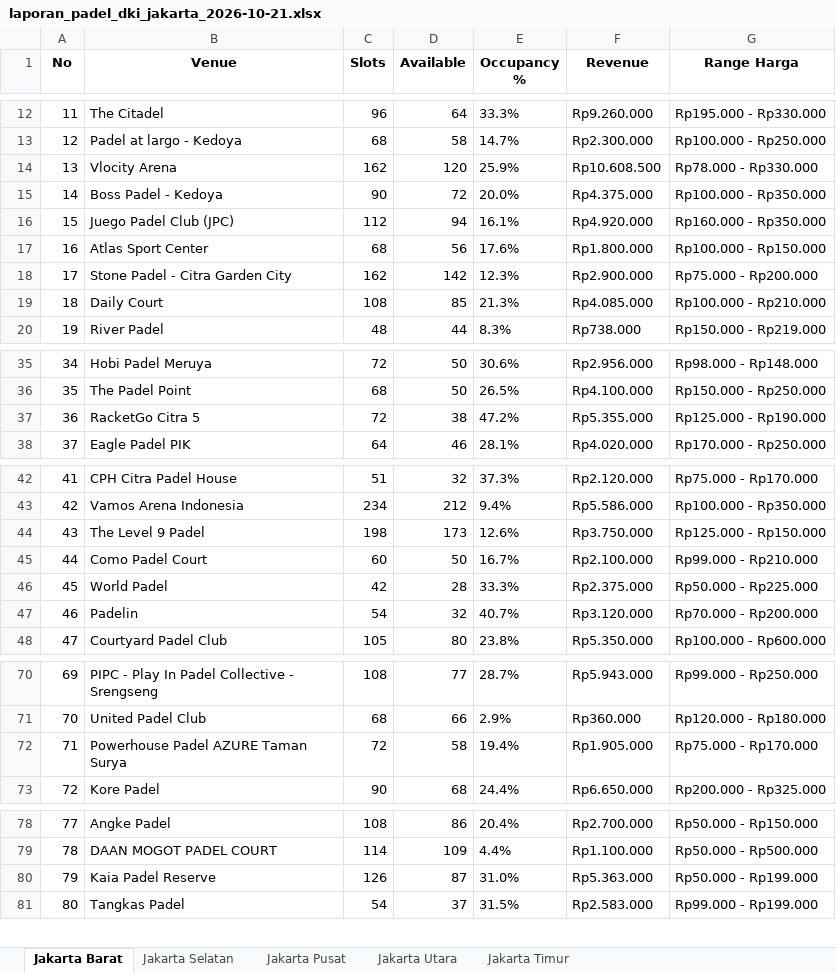
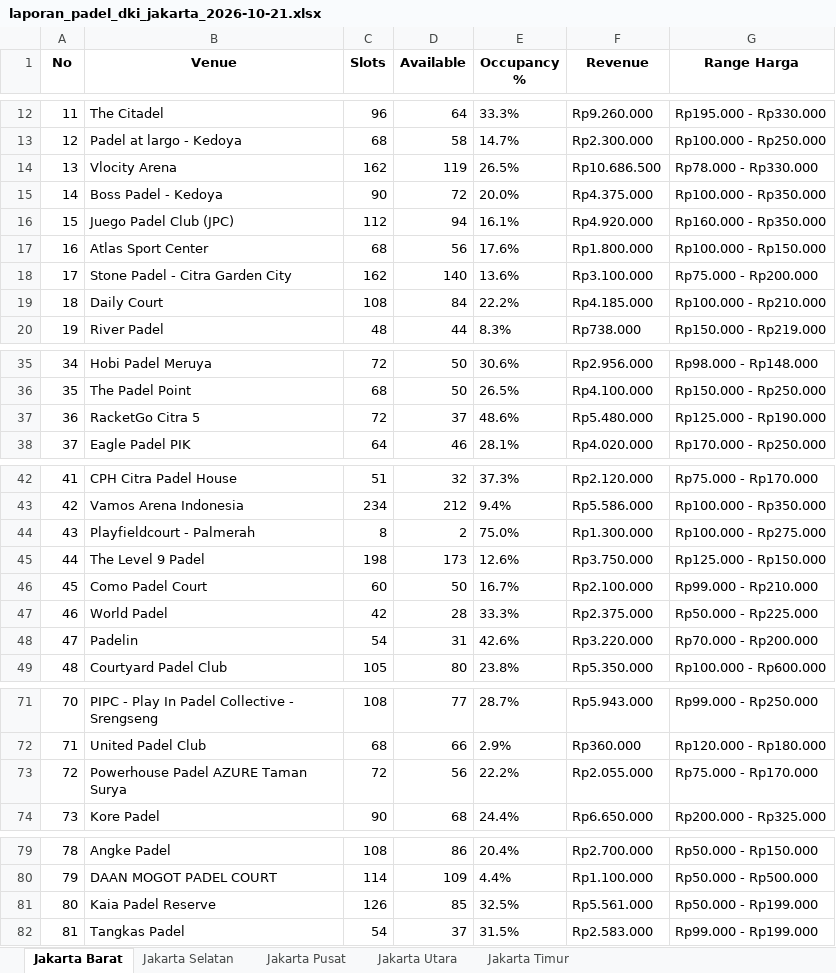
Before and after one commit to sundaynull/padel-scraper-jkt, an Excel workbook: laporan_padel_dki_jakarta_2026-10-21.xlsx, sheet Jakarta Barat, drawn as a sheet; only a part is shown, gaps mark what is left out; values as stored, in another font and other column widths than the file's, no borders; addresses are those after the commit; the diff covers the shown part only; the diff names each change by its address in the sheet, - before the commit and + after, or states it on an @@ line.

```diff
--- a/laporan_padel_dki_jakarta_2026-10-21.xlsx (sheet Jakarta Barat)
+++ b/laporan_padel_dki_jakarta_2026-10-21.xlsx (sheet Jakarta Barat)
-D14 (Available): 120
+D14 (Available): 119
-E14 (Occupancy %): 25.9%
+E14 (Occupancy %): 26.5%
-F14 (Revenue): Rp10.608.500
+F14 (Revenue): Rp10.686.500
-D18 (Available): 142
+D18 (Available): 140
-E18 (Occupancy %): 12.3%
+E18 (Occupancy %): 13.6%
-F18 (Revenue): Rp2.900.000
+F18 (Revenue): Rp3.100.000
-D19 (Available): 85
+D19 (Available): 84
-E19 (Occupancy %): 21.3%
+E19 (Occupancy %): 22.2%
-F19 (Revenue): Rp4.085.000
+F19 (Revenue): Rp4.185.000
-D37 (Available): 38
+D37 (Available): 37
-E37 (Occupancy %): 47.2%
+E37 (Occupancy %): 48.6%
-F37 (Revenue): Rp5.355.000
+F37 (Revenue): Rp5.480.000
+row 44: 43 | Playfieldcourt - Palmerah | 8 | 2 | 75.0% | Rp1.300.000 | Rp100.000 - Rp275.000
@@ column A (No) renumbered from row 45 down @@
-D48 (Available): 32
+D48 (Available): 31
-E48 (Occupancy %): 40.7%
+E48 (Occupancy %): 42.6%
-F48 (Revenue): Rp3.120.000
+F48 (Revenue): Rp3.220.000
-D73 (Available): 58
+D73 (Available): 56
-E73 (Occupancy %): 19.4%
+E73 (Occupancy %): 22.2%
-F73 (Revenue): Rp1.905.000
+F73 (Revenue): Rp2.055.000
-D81 (Available): 87
+D81 (Available): 85
-E81 (Occupancy %): 31.0%
+E81 (Occupancy %): 32.5%
-F81 (Revenue): Rp5.363.000
+F81 (Revenue): Rp5.561.000
```
Also changed, not shown: 3 edited cells elsewhere in this sheet, sheet Jakarta Utara, sheet Jakarta Selatan, sheet Jakarta Timur, sheet Jakarta Pusat, 5 other files.
